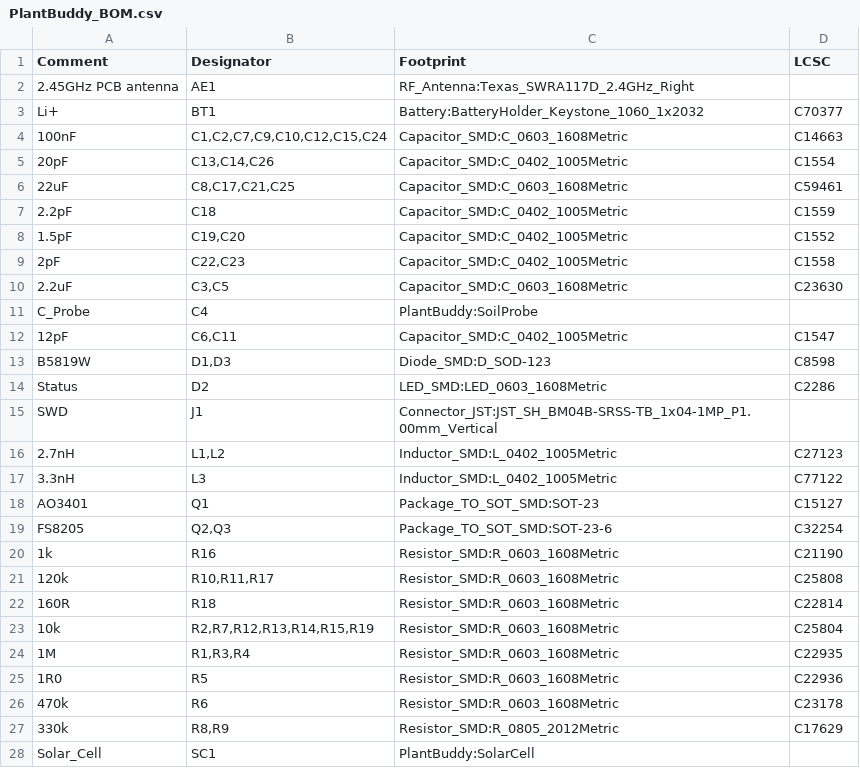
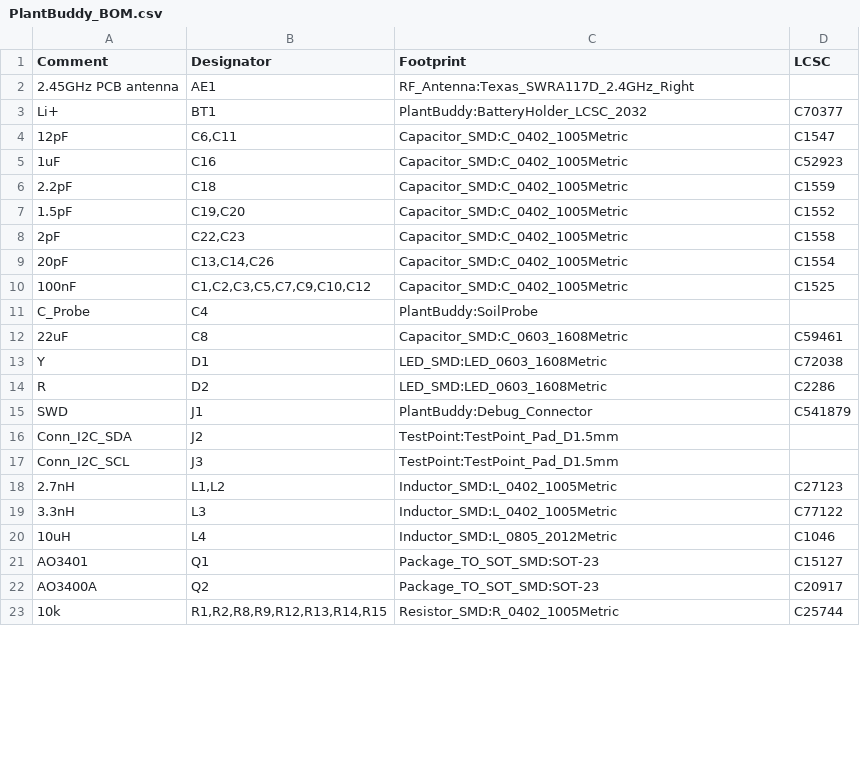
Before and after one commit to Ardelean-Calin/plantbuddy-hw, a CSV file: 01_Hardware/PlantBuddy_BOM.csv, drawn as a sheet; only a part is shown; the diff covers the shown part only.

```diff
--- a/01_Hardware/PlantBuddy_BOM.csv
+++ b/01_Hardware/PlantBuddy_BOM.csv
@@ -2,6 +2,5 @@ Comment,Designator,Footprint,LCSC
 "2.45GHz PCB antenna","AE1","RF_Antenna:Texas_SWRA117D_2.4GHz_Right",""
-"Li+","BT1","Battery:BatteryHolder_Keystone_1060_1x2032","C70377"
-"100nF","C1,C2,C7,C9,C10,C12,C15,C24","Capacitor_SMD:C_0603_1608Metric","C14663"
-"20pF","C13,C14,C26","Capacitor_SMD:C_0402_1005Metric","C1554"
-"22uF","C8,C17,C21,C25","Capacitor_SMD:C_0603_1608Metric","C59461"
+"Li+","BT1","PlantBuddy:BatteryHolder_LCSC_2032","C70377"
+"12pF","C6,C11","Capacitor_SMD:C_0402_1005Metric","C1547"
+"1uF","C16","Capacitor_SMD:C_0402_1005Metric","C52923"
 "2.2pF","C18","Capacitor_SMD:C_0402_1005Metric","C1559"
@@ -9,20 +8,16 @@ Comment,Designator,Footprint,LCSC
 "2pF","C22,C23","Capacitor_SMD:C_0402_1005Metric","C1558"
-"2.2uF","C3,C5","Capacitor_SMD:C_0603_1608Metric","C23630"
+"20pF","C13,C14,C26","Capacitor_SMD:C_0402_1005Metric","C1554"
+"100nF","C1,C2,C3,C5,C7,C9,C10,C12","Capacitor_SMD:C_0402_1005Metric","C1525"
 "C_Probe","C4","PlantBuddy:SoilProbe",""
-"12pF","C6,C11","Capacitor_SMD:C_0402_1005Metric","C1547"
-"B5819W","D1,D3","Diode_SMD:D_SOD-123","C8598"
-"Status","D2","LED_SMD:LED_0603_1608Metric","C2286"
-"SWD","J1","Connector_JST:JST_SH_BM04B-SRSS-TB_1x04-1MP_P1.00mm_Vertical",""
+"22uF","C8","Capacitor_SMD:C_0603_1608Metric","C59461"
+"Y","D1","LED_SMD:LED_0603_1608Metric","C72038"
+"R","D2","LED_SMD:LED_0603_1608Metric","C2286"
+"SWD","J1","PlantBuddy:Debug_Connector","C541879"
+"Conn_I2C_SDA","J2","TestPoint:TestPoint_Pad_D1.5mm",""
+"Conn_I2C_SCL","J3","TestPoint:TestPoint_Pad_D1.5mm",""
 "2.7nH","L1,L2","Inductor_SMD:L_0402_1005Metric","C27123"
 "3.3nH","L3","Inductor_SMD:L_0402_1005Metric","C77122"
+"10uH","L4","Inductor_SMD:L_0805_2012Metric","C1046"
 "AO3401","Q1","Package_TO_SOT_SMD:SOT-23","C15127"
-"FS8205","Q2,Q3","Package_TO_SOT_SMD:SOT-23-6","C32254"
-"1k","R16","Resistor_SMD:R_0603_1608Metric","C21190"
-"120k","R10,R11,R17","Resistor_SMD:R_0603_1608Metric","C25808"
-"160R","R18","Resistor_SMD:R_0603_1608Metric","C22814"
-"10k","R2,R7,R12,R13,R14,R15,R19","Resistor_SMD:R_0603_1608Metric","C25804"
-"1M","R1,R3,R4","Resistor_SMD:R_0603_1608Metric","C22935"
-"1R0","R5","Resistor_SMD:R_0603_1608Metric","C22936"
-"470k","R6","Resistor_SMD:R_0603_1608Metric","C23178"
-"330k","R8,R9","Resistor_SMD:R_0805_2012Metric","C17629"
-"Solar_Cell","SC1","PlantBuddy:SolarCell",""
+"AO3400A","Q2","Package_TO_SOT_SMD:SOT-23","C20917"
+"10k","R1,R2,R8,R9,R12,R13,R14,R15","Resistor_SMD:R_0402_1005Metric","C25744"
```
Also changed, not shown: 5 added rows and 6 removed rows elsewhere in this file, 01_Hardware/output/PlantBuddy-all-pos.csv, 21 other files.
